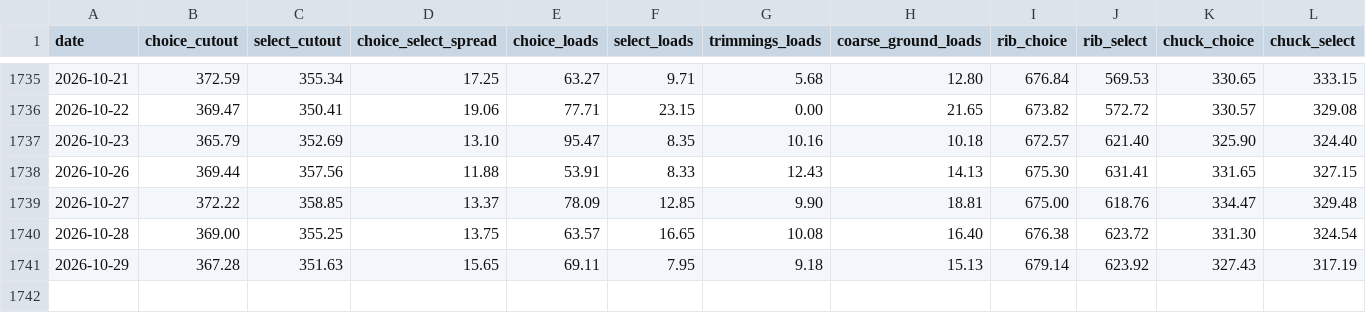
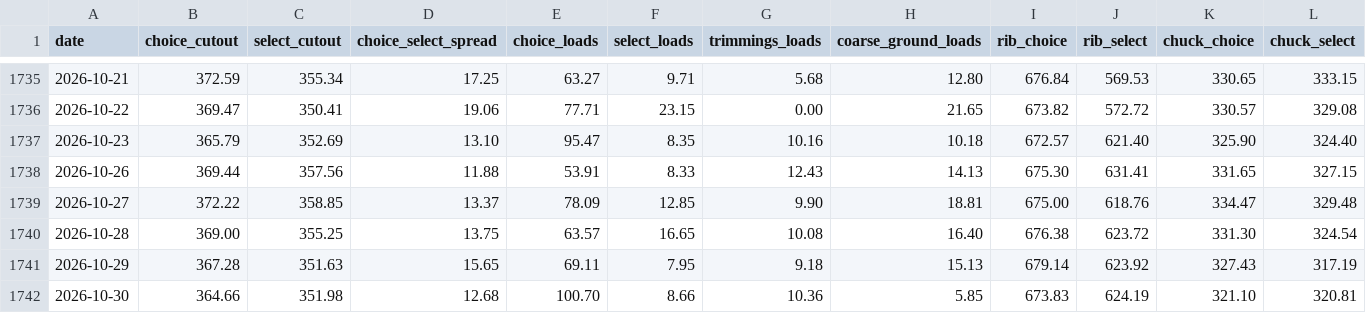
Before and after one commit to JuanTorresMI/JuanTorresMI.github.io, a CSV file: beef-prices/boxed-beef-cutout-daily.csv, drawn as a sheet; only a part is shown, gaps mark what is left out; rows hold the shown columns only; the diff names each change by its address in the sheet, - before the commit and + after, or states it on an @@ line.

```diff
--- a/beef-prices/boxed-beef-cutout-daily.csv
+++ b/beef-prices/boxed-beef-cutout-daily.csv
+row 1742: 2026-10-30 | 364.66 | 351.98 | 12.68 | 100.70 | 8.66 | 10.36 | 5.85 | 673.83 | 624.19 | 321.10 | 320.81
```
Also changed, not shown: border-waits/border-truck-wait-readings-2026.csv, border-waits/border-truck-wait-times.csv, 30 other files.
